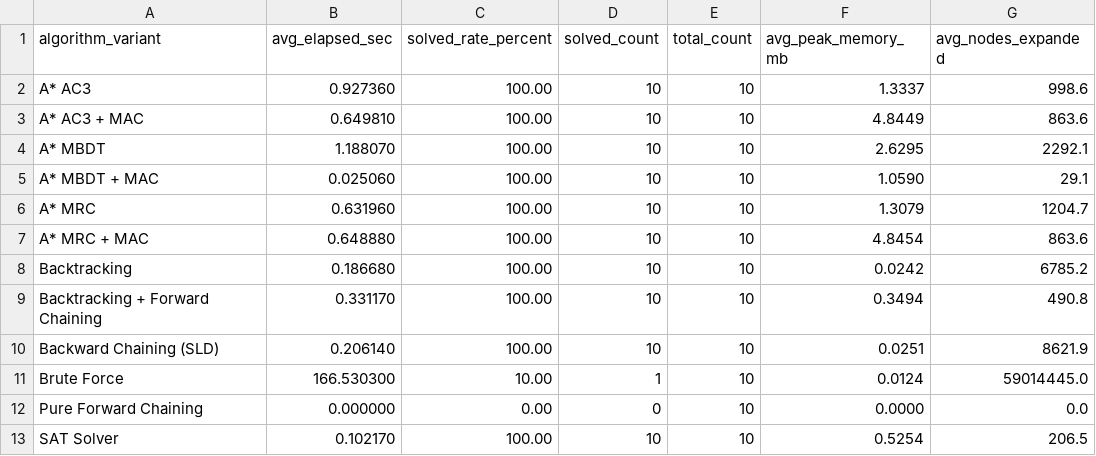
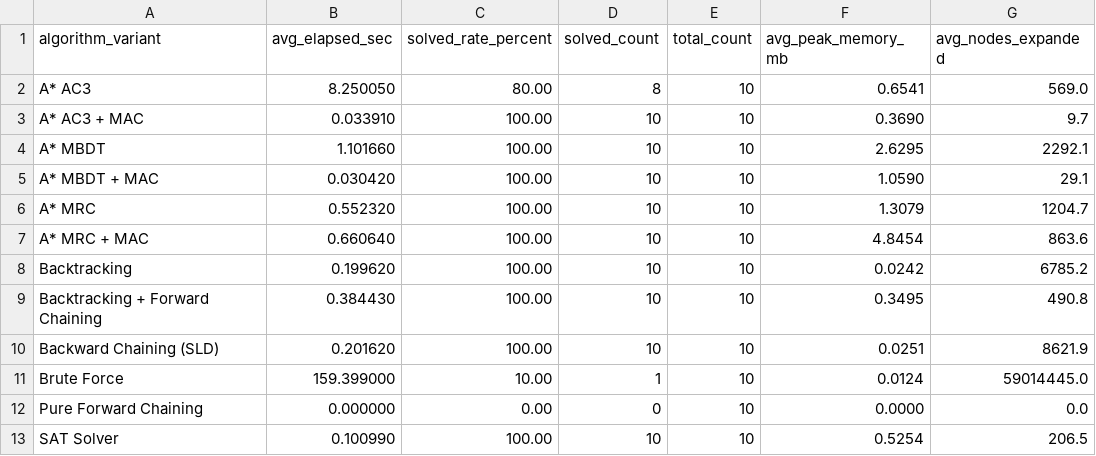
Before and after one commit to Harkone22-12/Futoshiki, a CSV file: Source/Outputs/benchmark-chart-summary.csv, drawn as a sheet.

```diff
--- a/Source/Outputs/benchmark-chart-summary.csv
+++ b/Source/Outputs/benchmark-chart-summary.csv
@@ -1,13 +1,13 @@
 algorithm_variant,avg_elapsed_sec,solved_rate_percent,solved_count,total_count,avg_peak_memory_mb,avg_nodes_expanded
-A* AC3,0.927360,100.00,10,10,1.3337,998.6
-A* AC3 + MAC,0.649810,100.00,10,10,4.8449,863.6
-A* MBDT,1.188070,100.00,10,10,2.6295,2292.1
-A* MBDT + MAC,0.025060,100.00,10,10,1.0590,29.1
-A* MRC,0.631960,100.00,10,10,1.3079,1204.7
-A* MRC + MAC,0.648880,100.00,10,10,4.8454,863.6
-Backtracking,0.186680,100.00,10,10,0.0242,6785.2
-Backtracking + Forward Chaining,0.331170,100.00,10,10,0.3494,490.8
-Backward Chaining (SLD),0.206140,100.00,10,10,0.0251,8621.9
-Brute Force,166.530300,10.00,1,10,0.0124,59014445.0
+A* AC3,8.250050,80.00,8,10,0.6541,569.0
+A* AC3 + MAC,0.033910,100.00,10,10,0.3690,9.7
+A* MBDT,1.101660,100.00,10,10,2.6295,2292.1
+A* MBDT + MAC,0.030420,100.00,10,10,1.0590,29.1
+A* MRC,0.552320,100.00,10,10,1.3079,1204.7
+A* MRC + MAC,0.660640,100.00,10,10,4.8454,863.6
+Backtracking,0.199620,100.00,10,10,0.0242,6785.2
+Backtracking + Forward Chaining,0.384430,100.00,10,10,0.3495,490.8
+Backward Chaining (SLD),0.201620,100.00,10,10,0.0251,8621.9
+Brute Force,159.399000,10.00,1,10,0.0124,59014445.0
 Pure Forward Chaining,0.000000,0.00,0,10,0.0000,0.0
-SAT Solver,0.102170,100.00,10,10,0.5254,206.5
+SAT Solver,0.100990,100.00,10,10,0.5254,206.5
```
Also changed, not shown: Source/Outputs/benchmark-results.csv, 7 other files.
